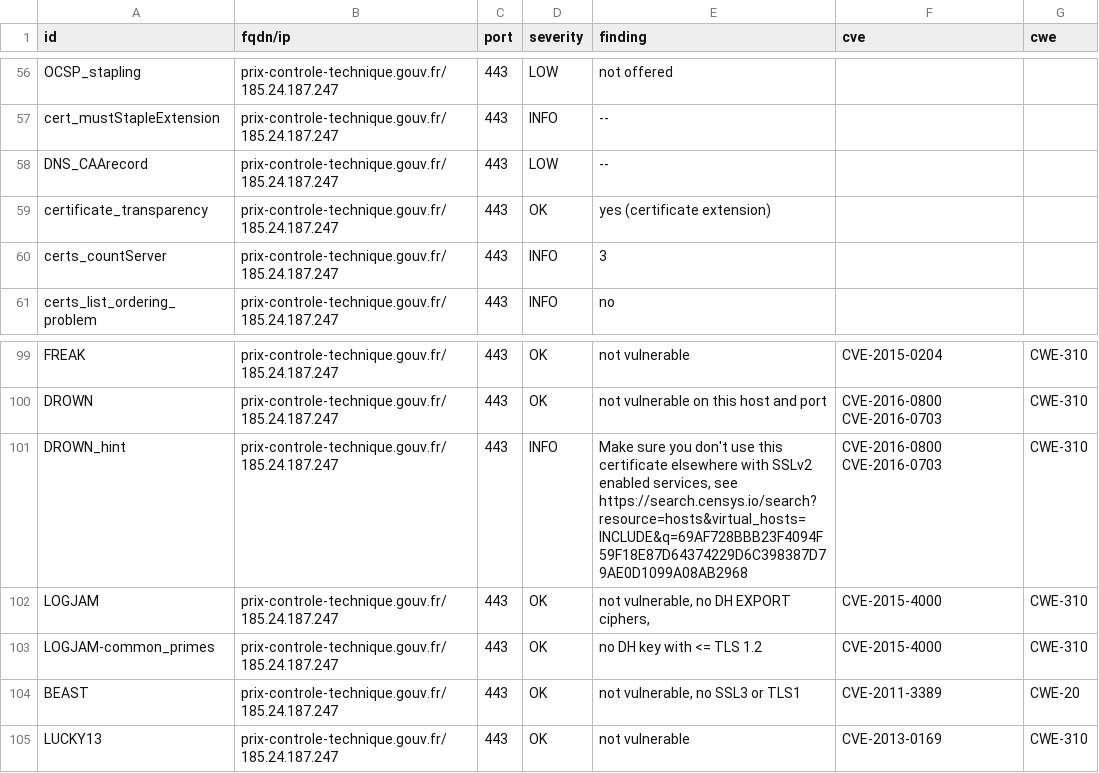
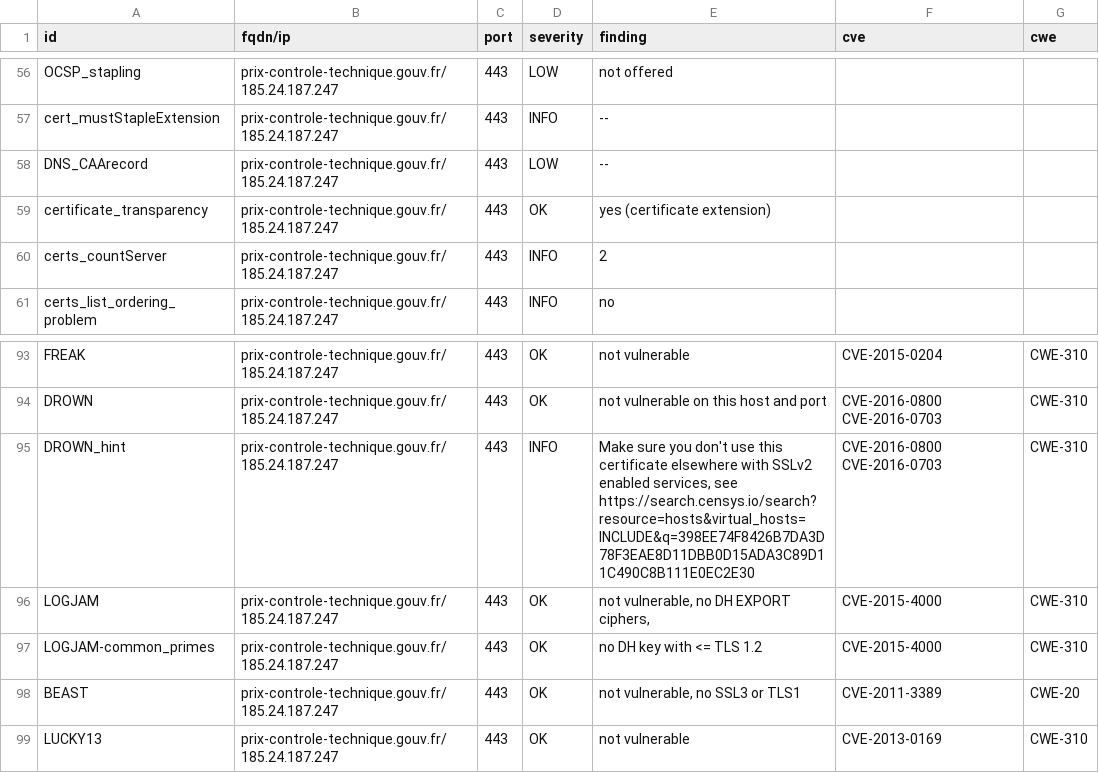
Before and after one commit to GKO-org/dashlordPrd8, a CSV file: results/aHR0cHM6Ly9wcml4LWNvbnRyb2xlLXRlY2huaXF1ZS5nb3V2LmZy/testssl.csv, drawn as a sheet; only a part is shown, gaps mark what is left out; the diff covers the shown part only.

Commit message:
update: https://prix-controle-technique.gouv.fr

```diff
--- a/results/aHR0cHM6Ly9wcml4LWNvbnRyb2xlLXRlY2huaXF1ZS5nb3V2LmZy/testssl.csv
+++ b/results/aHR0cHM6Ly9wcml4LWNvbnRyb2xlLXRlY2huaXF1ZS5nb3V2LmZy/testssl.csv
@@ -59,3 +59,3 @@
 "certificate_transparency","prix-controle-technique.gouv.fr/185.24.187.247","443","OK","yes (certificate extension)","",""
-"certs_countServer","prix-controle-technique.gouv.fr/185.24.187.247","443","INFO","3","",""
+"certs_countServer","prix-controle-technique.gouv.fr/185.24.187.247","443","INFO","2","",""
 "certs_list_ordering_problem","prix-controle-technique.gouv.fr/185.24.187.247","443","INFO","no","",""
@@ -100,3 +94,3 @@
 "DROWN","prix-controle-technique.gouv.fr/185.24.187.247","443","OK","not vulnerable on this host and port","CVE-2016-0800 CVE-2016-0703","CWE-310"
-"DROWN_hint","prix-controle-technique.gouv.fr/185.24.187.247","443","INFO","Make sure you don't use this certificate elsewhere with SSLv2 enabled services, see https://search.censys.io/search?resource=hosts&virtual_hosts=INCLUDE&q=69AF728BBB23F4094F59F18E87D64374229D6C398387D79AE0D1099A08AB2968","CVE-2016-0800 CVE-2016-0703","CWE-310"
+"DROWN_hint","prix-controle-technique.gouv.fr/185.24.187.247","443","INFO","Make sure you don't use this certificate elsewhere with SSLv2 enabled services, see https://search.censys.io/search?resource=hosts&virtual_hosts=INCLUDE&q=398EE74F8426B7DA3D78F3EAE8D11DBB0D15ADA3C89D11C490C8B111E0EC2E30","CVE-2016-0800 CVE-2016-0703","CWE-310"
 "LOGJAM","prix-controle-technique.gouv.fr/185.24.187.247","443","OK","not vulnerable, no DH EXPORT ciphers,","CVE-2015-4000","CWE-310"
```
Also changed, not shown: 6 removed rows and 12 edited cells elsewhere in this file, 7 other files.
